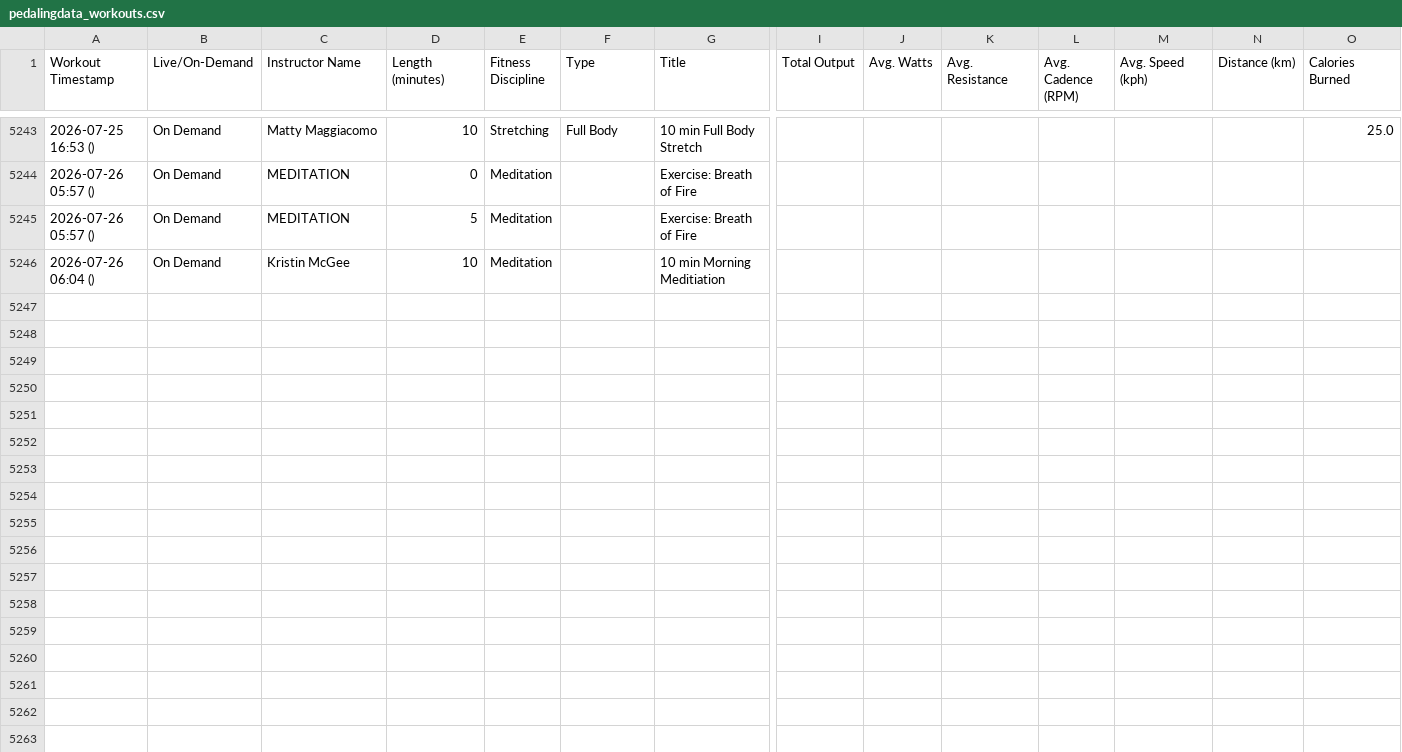
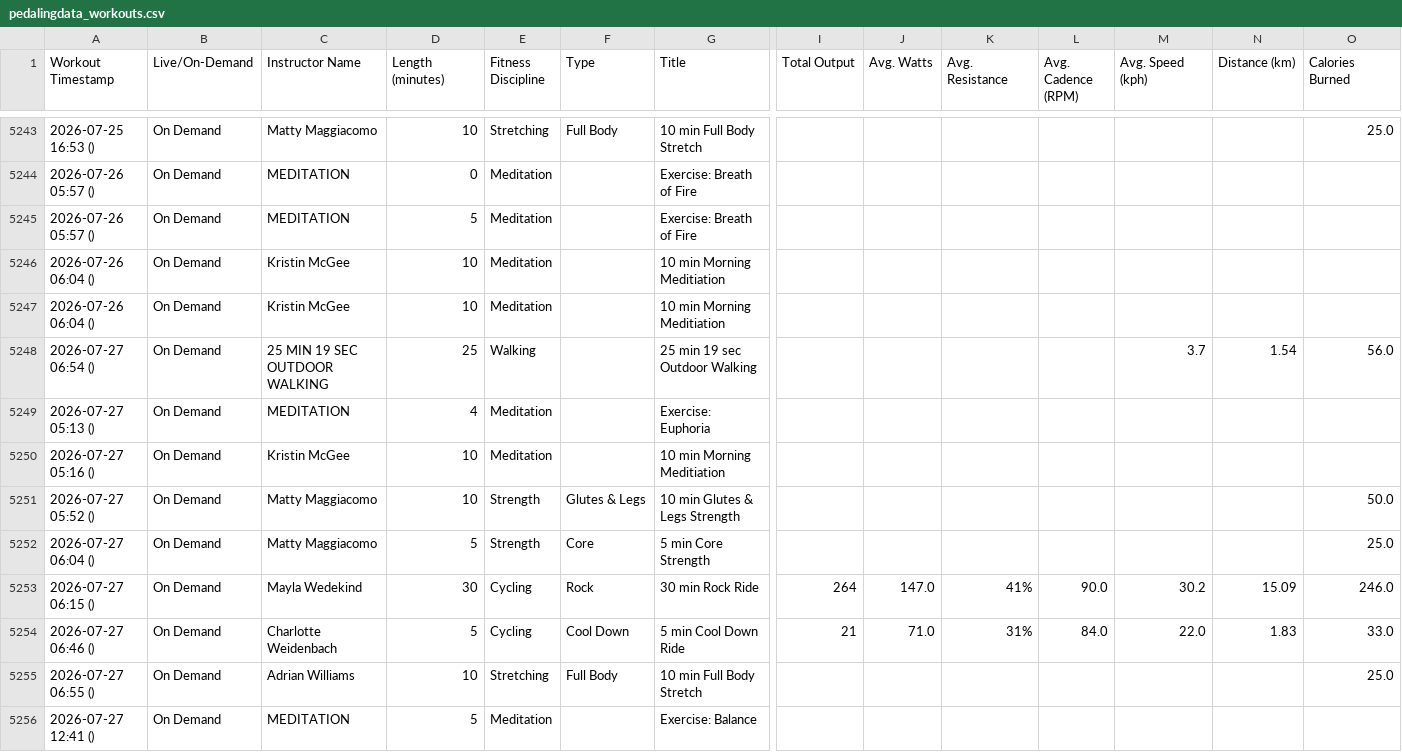
Before and after one commit to soroosj/peloton-dashboard, a CSV file: pedalingdata_workouts.csv, drawn as a sheet; only a part is shown, gaps mark what is left out; rows hold the shown columns only; the diff names each change by its address in the sheet, - before the commit and + after, or states it on an @@ line.

Commit message:
Auto-update CSV 2026-07-27 20:00

```diff
--- a/pedalingdata_workouts.csv
+++ b/pedalingdata_workouts.csv
+row 5247: 2026-07-26 06:04 () | On Demand | Kristin McGee | 10 | Meditation |  | 10 min Morning Meditiation
+row 5248: 2026-07-27 06:54 () | On Demand | 25 MIN 19 SEC OUTDOOR WALKING | 25 | Walking |  | 25 min 19 sec Outdoor Walking |  |  |  |  | 3.7 | 1.54 | 56.0
+row 5249: 2026-07-27 05:13 () | On Demand | MEDITATION | 4 | Meditation |  | Exercise: Euphoria
+row 5250: 2026-07-27 05:16 () | On Demand | Kristin McGee | 10 | Meditation |  | 10 min Morning Meditiation
+row 5251: 2026-07-27 05:52 () | On Demand | Matty Maggiacomo | 10 | Strength | Glutes & Legs | 10 min Glutes & Legs Strength |  |  |  |  |  |  | 50.0
+row 5252: 2026-07-27 06:04 () | On Demand | Matty Maggiacomo | 5 | Strength | Core | 5 min Core Strength |  |  |  |  |  |  | 25.0
+row 5253: 2026-07-27 06:15 () | On Demand | Mayla Wedekind | 30 | Cycling | Rock | 30 min Rock Ride | 264 | 147.0 | 41% | 90.0 | 30.2 | 15.09 | 246.0
+row 5254: 2026-07-27 06:46 () | On Demand | Charlotte Weidenbach | 5 | Cycling | Cool Down | 5 min Cool Down Ride | 21 | 71.0 | 31% | 84.0 | 22.0 | 1.83 | 33.0
+row 5255: 2026-07-27 06:55 () | On Demand | Adrian Williams | 10 | Stretching | Full Body | 10 min Full Body Stretch |  |  |  |  |  |  | 25.0
+row 5256: 2026-07-27 12:41 () | On Demand | MEDITATION | 5 | Meditation |  | Exercise: Balance
```
